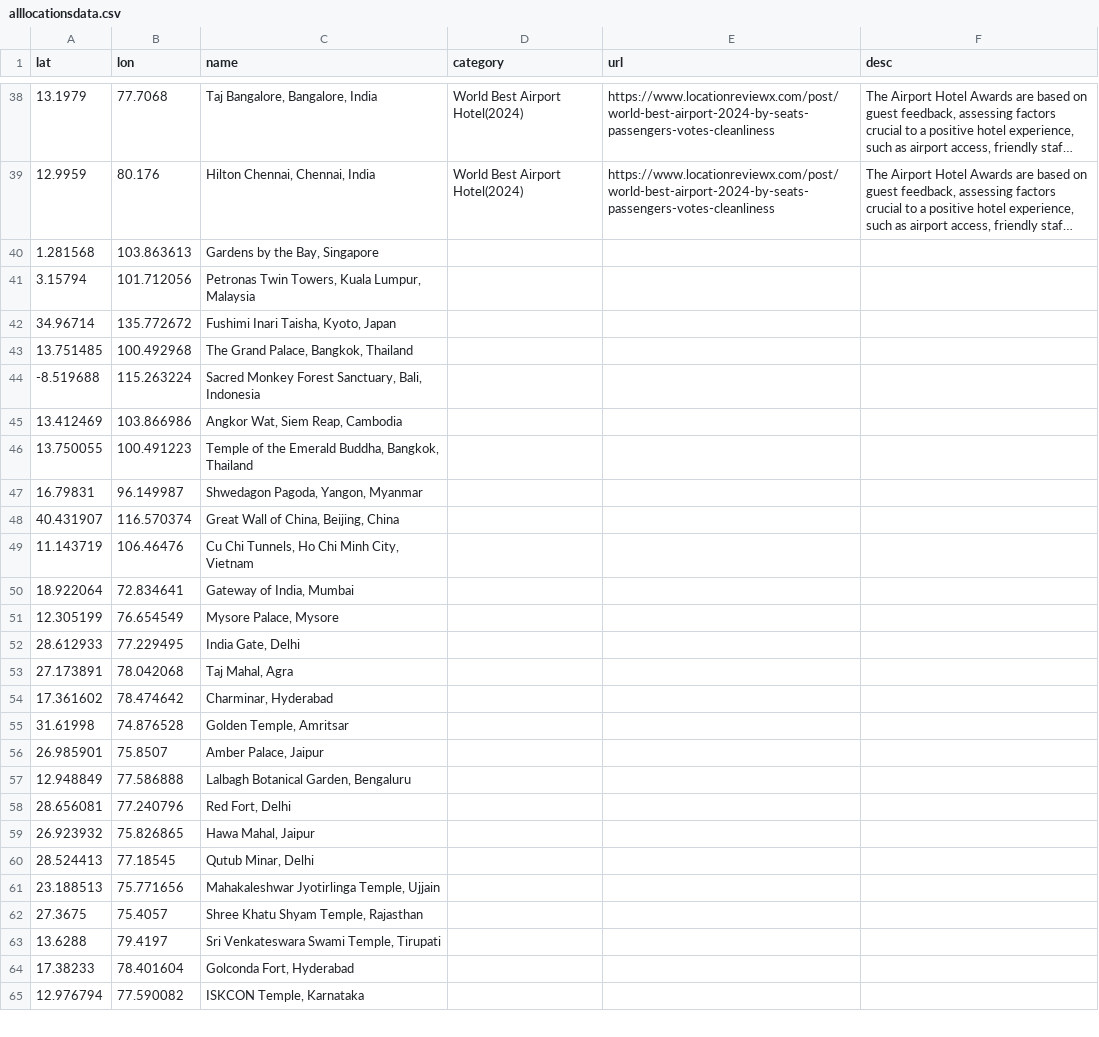
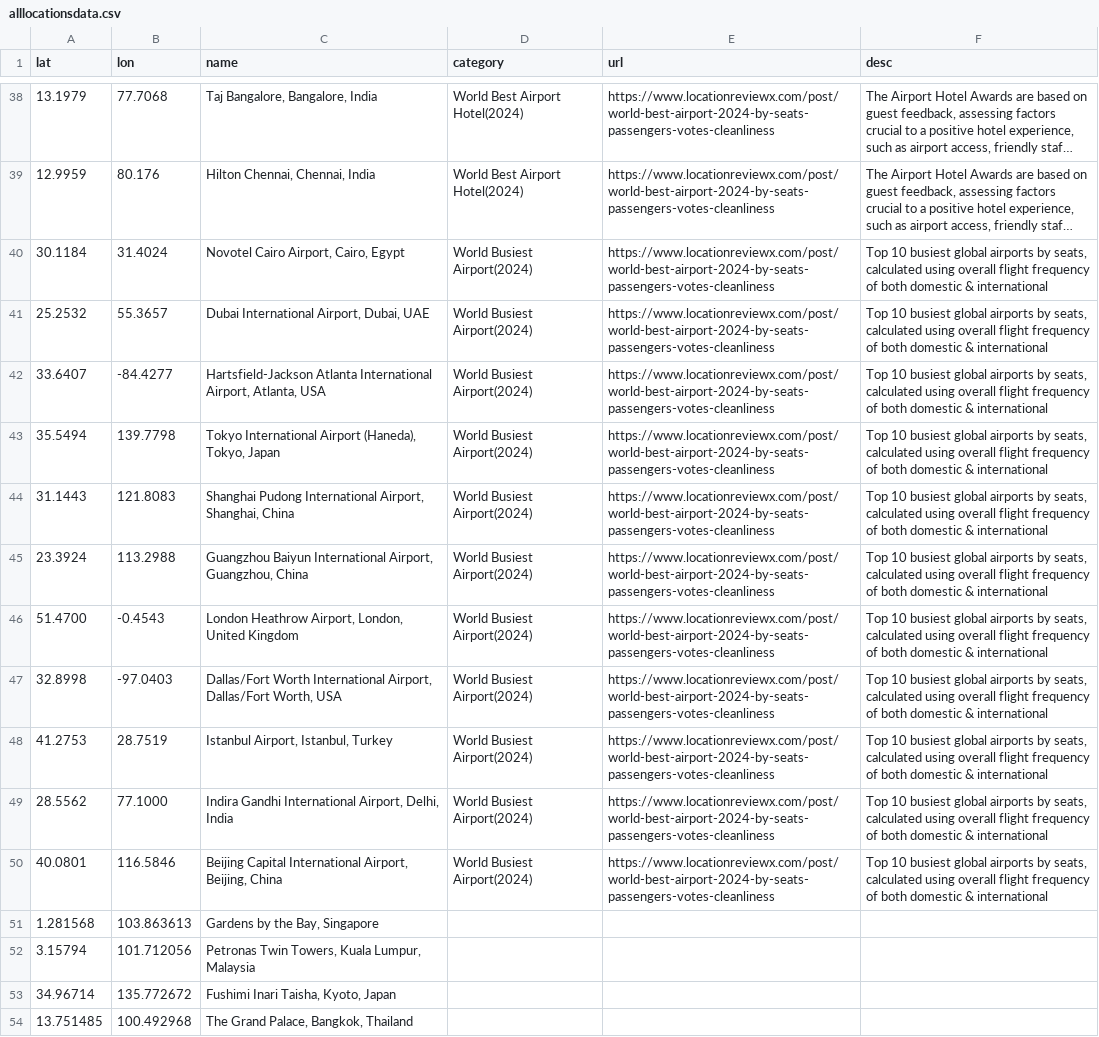
Before and after one commit to locationreviewx/ReviewXwebsite, a CSV file: alllocationsdata.csv, drawn as a sheet; only a part is shown, gaps mark what is left out; the shorter side is filled out with more unchanged rows; long unchanged cells end in …; the diff names each change by its address in the sheet, - before the commit and + after, or states it on an @@ line.

Commit message:
Update alllocationsdata.csv

```diff
--- a/alllocationsdata.csv
+++ b/alllocationsdata.csv
+row 40: 30.1184 | 31.4024 | Novotel Cairo Airport, Cairo, Egypt | World Busiest Airport(2024) | https://www.locationreviewx.com/post/world-best-airport-2024-by-seats-passengers-votes-cleanliness | Top 10 busiest global airports by seats, calculated using overall flight frequency of both domestic & international
+row 41: 25.2532 | 55.3657 | Dubai International Airport, Dubai, UAE | World Busiest Airport(2024) | https://www.locationreviewx.com/post/world-best-airport-2024-by-seats-passengers-votes-cleanliness | Top 10 busiest global airports by seats, calculated using overall flight frequency of both domestic & international
+row 42: 33.6407 | -84.4277 | Hartsfield-Jackson Atlanta International Airport, Atlanta, USA | World Busiest Airport(2024) | https://www.locationreviewx.com/post/world-best-airport-2024-by-seats-passengers-votes-cleanliness | Top 10 busiest global airports by seats, calculated using overall flight frequency of both domestic & international
+row 43: 35.5494 | 139.7798 | Tokyo International Airport (Haneda), Tokyo, Japan | World Busiest Airport(2024) | https://www.locationreviewx.com/post/world-best-airport-2024-by-seats-passengers-votes-cleanliness | Top 10 busiest global airports by seats, calculated using overall flight frequency of both domestic & international
+row 44: 31.1443 | 121.8083 | Shanghai Pudong International Airport, Shanghai, China | World Busiest Airport(2024) | https://www.locationreviewx.com/post/world-best-airport-2024-by-seats-passengers-votes-cleanliness | Top 10 busiest global airports by seats, calculated using overall flight frequency of both domestic & international
+row 45: 23.3924 | 113.2988 | Guangzhou Baiyun International Airport, Guangzhou, China | World Busiest Airport(2024) | https://www.locationreviewx.com/post/world-best-airport-2024-by-seats-passengers-votes-cleanliness | Top 10 busiest global airports by seats, calculated using overall flight frequency of both domestic & international
+row 46: 51.4700 | -0.4543 | London Heathrow Airport, London, United Kingdom | World Busiest Airport(2024) | https://www.locationreviewx.com/post/world-best-airport-2024-by-seats-passengers-votes-cleanliness | Top 10 busiest global airports by seats, calculated using overall flight frequency of both domestic & international
+row 47: 32.8998 | -97.0403 | Dallas/Fort Worth International Airport, Dallas/Fort Worth, USA | World Busiest Airport(2024) | https://www.locationreviewx.com/post/world-best-airport-2024-by-seats-passengers-votes-cleanliness | Top 10 busiest global airports by seats, calculated using overall flight frequency of both domestic & international
+row 48: 41.2753 | 28.7519 | Istanbul Airport, Istanbul, Turkey | World Busiest Airport(2024) | https://www.locationreviewx.com/post/world-best-airport-2024-by-seats-passengers-votes-cleanliness | Top 10 busiest global airports by seats, calculated using overall flight frequency of both domestic & international
+row 49: 28.5562 | 77.1000 | Indira Gandhi International Airport, Delhi, India | World Busiest Airport(2024) | https://www.locationreviewx.com/post/world-best-airport-2024-by-seats-passengers-votes-cleanliness | Top 10 busiest global airports by seats, calculated using overall flight frequency of both domestic & international
+row 50: 40.0801 | 116.5846 | Beijing Capital International Airport, Beijing, China | World Busiest Airport(2024) | https://www.locationreviewx.com/post/world-best-airport-2024-by-seats-passengers-votes-cleanliness | Top 10 busiest global airports by seats, calculated using overall flight frequency of both domestic & international
```
